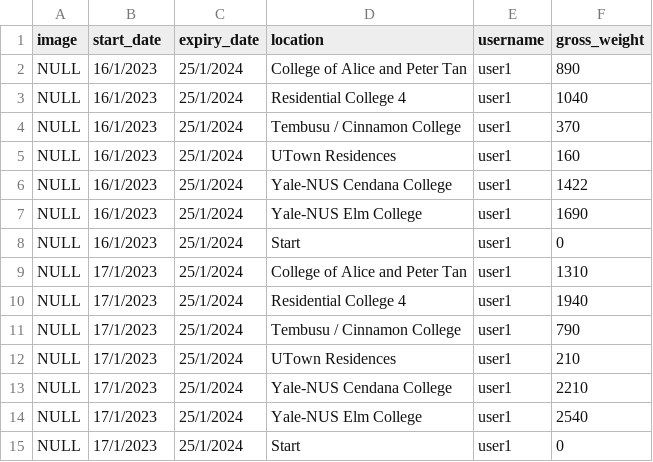
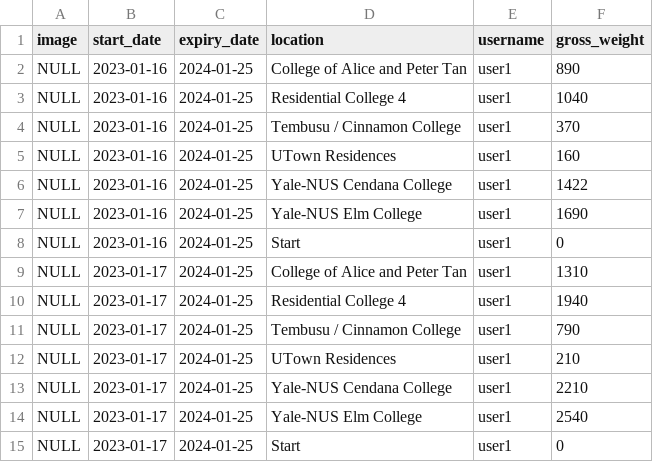
Before and after one commit to roannalim/dsa3101-2310-12-ocr, a CSV file: backend/database/test_data.csv, drawn as a sheet.

```diff
--- a/backend/database/test_data.csv
+++ b/backend/database/test_data.csv
@@ -1,15 +1,15 @@
 image,start_date,expiry_date,location,username,gross_weight
-NULL,16/1/2023,25/1/2024,College of Alice and Peter Tan,user1,890
-NULL,16/1/2023,25/1/2024,Residential College 4,user1,1040
-NULL,16/1/2023,25/1/2024,Tembusu / Cinnamon College,user1,370
-NULL,16/1/2023,25/1/2024,UTown Residences,user1,160
-NULL,16/1/2023,25/1/2024,Yale-NUS Cendana College,user1,1422
-NULL,16/1/2023,25/1/2024,Yale-NUS Elm College,user1,1690
-NULL,16/1/2023,25/1/2024,Start,user1,0
-NULL,17/1/2023,25/1/2024,College of Alice and Peter Tan,user1,1310
-NULL,17/1/2023,25/1/2024,Residential College 4,user1,1940
-NULL,17/1/2023,25/1/2024,Tembusu / Cinnamon College,user1,790
-NULL,17/1/2023,25/1/2024,UTown Residences,user1,210
-NULL,17/1/2023,25/1/2024,Yale-NUS Cendana College,user1,2210
-NULL,17/1/2023,25/1/2024,Yale-NUS Elm College,user1,2540
-NULL,17/1/2023,25/1/2024,Start,user1,0
+NULL,2023-01-16,2024-01-25,College of Alice and Peter Tan,user1,890
+NULL,2023-01-16,2024-01-25,Residential College 4,user1,1040
+NULL,2023-01-16,2024-01-25,Tembusu / Cinnamon College,user1,370
+NULL,2023-01-16,2024-01-25,UTown Residences,user1,160
+NULL,2023-01-16,2024-01-25,Yale-NUS Cendana College,user1,1422
+NULL,2023-01-16,2024-01-25,Yale-NUS Elm College,user1,1690
+NULL,2023-01-16,2024-01-25,Start,user1,0
+NULL,2023-01-17,2024-01-25,College of Alice and Peter Tan,user1,1310
+NULL,2023-01-17,2024-01-25,Residential College 4,user1,1940
+NULL,2023-01-17,2024-01-25,Tembusu / Cinnamon College,user1,790
+NULL,2023-01-17,2024-01-25,UTown Residences,user1,210
+NULL,2023-01-17,2024-01-25,Yale-NUS Cendana College,user1,2210
+NULL,2023-01-17,2024-01-25,Yale-NUS Elm College,user1,2540
+NULL,2023-01-17,2024-01-25,Start,user1,0
```
Also changed, not shown: 8 other files.
